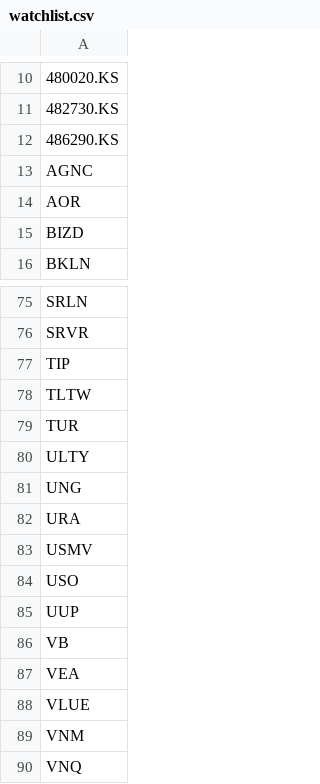
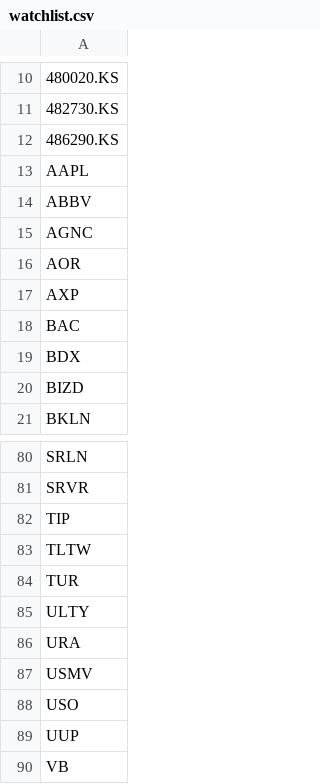
Before and after one commit to brillafresa/Momentum, a CSV file: watchlist.csv, drawn as a sheet; only a part is shown, gaps mark what is left out; the shorter side is filled out with more unchanged rows; removed rows and columns are numbered as before the commit, all else as after; the diff names each change by its address in the sheet, - before the commit and + after, or states it on an @@ line.

Commit message:
fix: 개선된 신규 종목 탐색 및 관심종목 재평가 기능
- 신규 종목 탐색 결과를 세션 상태에 저장하여 UI에서 즉시 반영
- 관심종목 재평가 결과를 세션 상태에 저장하고, 삭제 버튼 클릭 시 expander가 닫히는 문제 해결
- 관심종목 추가/삭제 후 대시보드 자동 업데이트 기능 추가
- UI 개선: 성공 메시지 제거로 사용자 경험 향상
- build_prices_krw 함수에 watchlist_symbols 매개변수 추가로 캐시 키 최적화

```diff
--- a/watchlist.csv
+++ b/watchlist.csv
+row 13: AAPL
+row 14: ABBV
+row 17: AXP
+row 18: BAC
+row 19: BDX
-row 81: UNG
```
Also changed, not shown: 3 other files.
